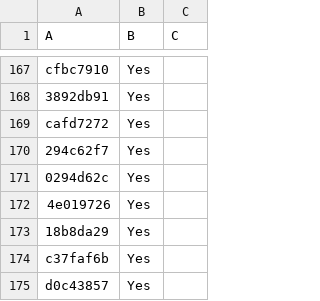
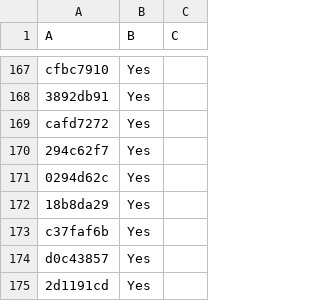
Before and after one commit to LightspeedBalls/data, a CSV file: do-not-delete-this.csv, drawn as a sheet; only a part is shown, gaps mark what is left out; the shorter side is filled out with more unchanged rows; the diff names each change by its address in the sheet, - before the commit and + after, or states it on an @@ line.

Commit message:
Update

```diff
--- a/do-not-delete-this.csv
+++ b/do-not-delete-this.csv
-row 172: 4e019726 | Yes
```
